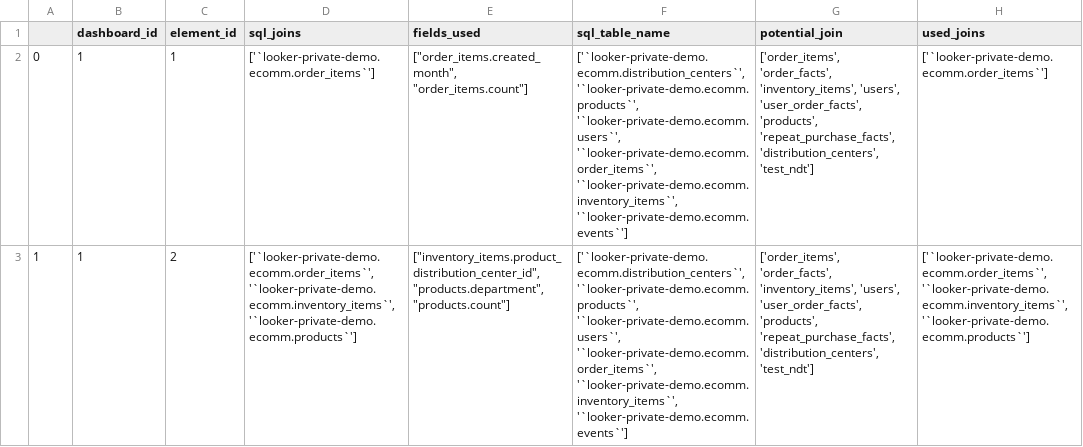
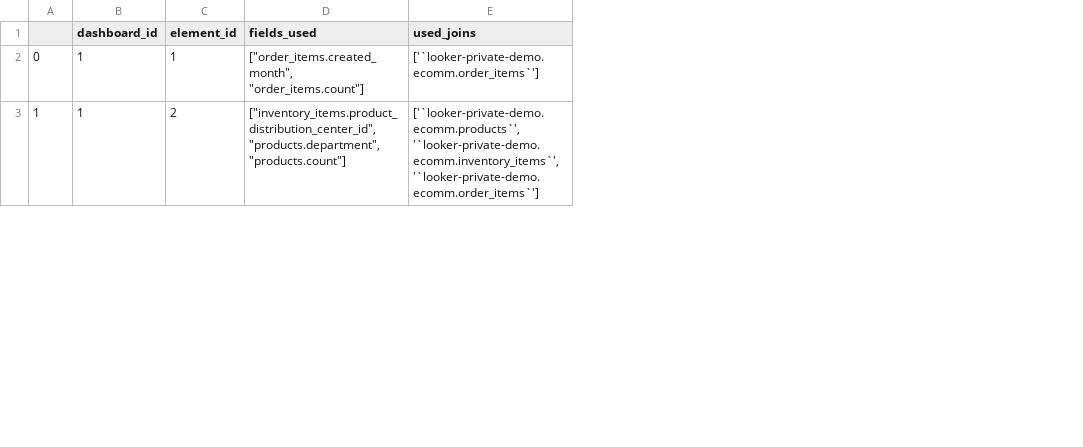
Before and after one commit to looker-open-source/lmanage, a CSV file: output/frank.csv, drawn as a sheet; only a part is shown; removed rows and columns are numbered as before the commit, all else as after; the diff covers the shown part only; the diff names each change by its address in the sheet, - before the commit and + after, or states it on an @@ line.

Commit message:
amending output columns

```diff
--- a/output/frank.csv
+++ b/output/frank.csv
-column D (sql_joins), rows 2-3: ['`looker-private-demo.ecomm.order_items`'] | ['`looker-private-demo.ecomm.order_items`', '`looker-private-demo.ecomm.inventory_items`', '`looker-private-demo.ecomm.products`']
-column F (sql_table_name), rows 2-3: ['`looker-private-demo.ecomm.distribution_centers`', '`looker-private-demo.ecomm.products`', '`looker-private-demo.ecomm.users`', '`looker-private-demo.ecomm.order_items`', '`looker-private-demo.ecomm.inventory_items`', '`looker-private-demo.ecomm.events`'] | ['`looker-private-demo.ecomm.distribution_centers`', '`looker-private-demo.ecomm.products`', '`looker-private-demo.ecomm.users`', '`looker-private-demo.ecomm.order_items`', '`looker-private-demo.ecomm.inventory_items`', '`looker-private-demo.ecomm.events`']
-column G (potential_join), rows 2-3: ['order_items', 'order_facts', 'inventory_items', 'users', 'user_order_facts', 'products', 'repeat_purchase_facts', 'distribution_centers', 'test_ndt'] | ['order_items', 'order_facts', 'inventory_items', 'users', 'user_order_facts', 'products', 'repeat_purchase_facts', 'distribution_centers', 'test_ndt']
-E3 (used_joins): ['`looker-private-demo.ecomm.order_items`', '`looker-private-demo.ecomm.inventory_items`', '`looker-private-demo.ecomm.products`']
+E3 (used_joins): ['`looker-private-demo.ecomm.products`', '`looker-private-demo.ecomm.inventory_items`', '`looker-private-demo.ecomm.order_items`']
```
Also changed, not shown: 2 edited cells elsewhere in this file, 4 other files.
